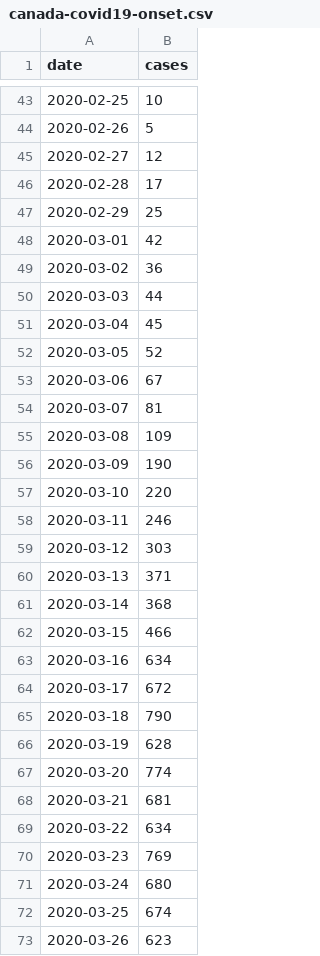
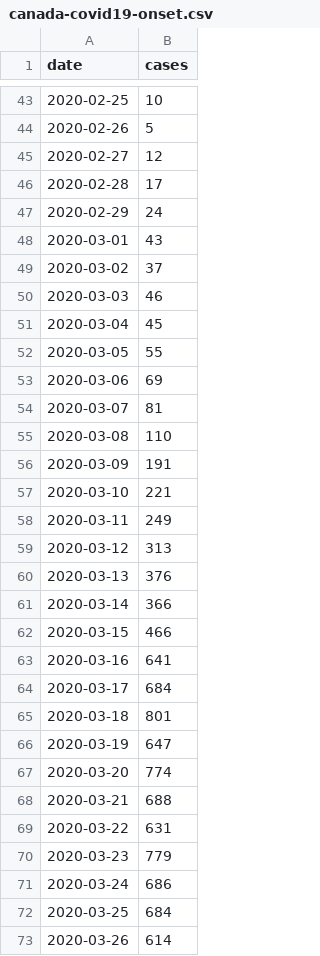
Before and after one commit to nimasnjb/c19, a CSV file: canada-covid19-onset.csv, drawn as a sheet; only a part is shown, gaps mark what is left out; the diff covers the shown part only.

Commit message:
updated canada onset

```diff
--- a/canada-covid19-onset.csv
+++ b/canada-covid19-onset.csv
@@ -46,28 +46,28 @@ date,cases
 2020-02-28,17
-2020-02-29,25
-2020-03-01,42
-2020-03-02,36
-2020-03-03,44
+2020-02-29,24
+2020-03-01,43
+2020-03-02,37
+2020-03-03,46
 2020-03-04,45
-2020-03-05,52
-2020-03-06,67
+2020-03-05,55
+2020-03-06,69
 2020-03-07,81
-2020-03-08,109
-2020-03-09,190
-2020-03-10,220
-2020-03-11,246
-2020-03-12,303
-2020-03-13,371
-2020-03-14,368
+2020-03-08,110
+2020-03-09,191
+2020-03-10,221
+2020-03-11,249
+2020-03-12,313
+2020-03-13,376
+2020-03-14,366
 2020-03-15,466
-2020-03-16,634
-2020-03-17,672
-2020-03-18,790
-2020-03-19,628
+2020-03-16,641
+2020-03-17,684
+2020-03-18,801
+2020-03-19,647
 2020-03-20,774
-2020-03-21,681
-2020-03-22,634
-2020-03-23,769
-2020-03-24,680
-2020-03-25,674
-2020-03-26,623
+2020-03-21,688
+2020-03-22,631
+2020-03-23,779
+2020-03-24,686
+2020-03-25,684
+2020-03-26,614
```
Also changed, not shown: 10 added rows and 48 edited cells elsewhere in this file, 1 other file.
